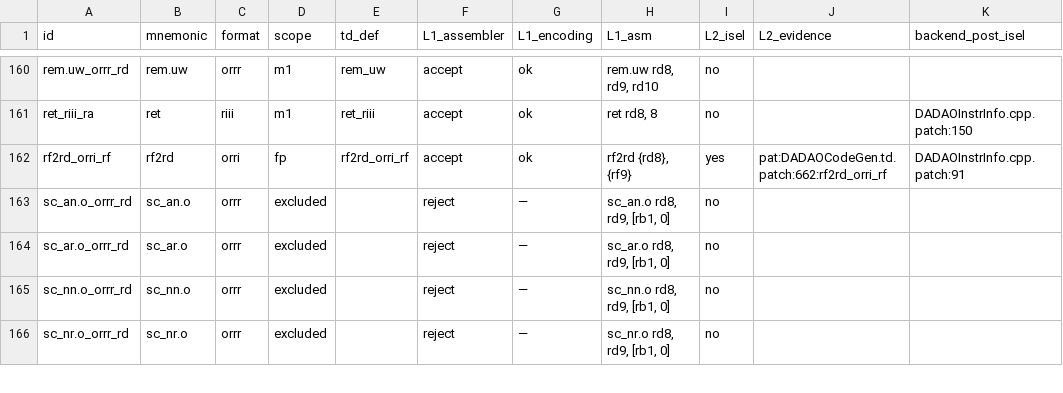
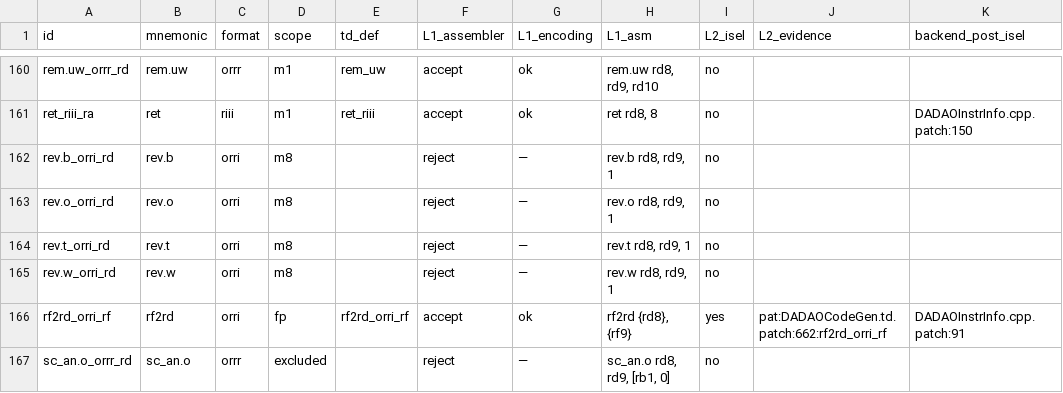
Before and after one commit to gxt/DADAO-v5, a TSV file: tools/llvm/llvm-isa-backend-matrix.tsv, drawn as a sheet; only a part is shown, gaps mark what is left out; the shorter side is filled out with more unchanged rows.

Commit message:
SPEC-142t A: rev.{o,t,w,b} 契约/编码层（QFC 四子表 + 分册 04/08/09/10 + encode_onehot 规则 + scope m8 + 向量与独立 oracle + 锁册 sha256；known-red: check-interface 待阶段 C）

```diff
--- a/tools/llvm/llvm-isa-backend-matrix.tsv
+++ b/tools/llvm/llvm-isa-backend-matrix.tsv
@@ -161,2 +161,6 @@ rem.uw_orrr_rd	rem.uw	orrr	m1	rem_uw	accept	ok	rem.uw rd8, rd9, rd10	no
 ret_riii_ra	ret	riii	m1	ret_riii	accept	ok	ret rd8, 8	no		DADAOInstrInfo.cpp.patch:150
+rev.b_orri_rd	rev.b	orri	m8		reject	—	rev.b rd8, rd9, 1	no		
+rev.o_orri_rd	rev.o	orri	m8		reject	—	rev.o rd8, rd9, 1	no		
+rev.t_orri_rd	rev.t	orri	m8		reject	—	rev.t rd8, rd9, 1	no		
+rev.w_orri_rd	rev.w	orri	m8		reject	—	rev.w rd8, rd9, 1	no		
 rf2rd_orri_rf	rf2rd	orri	fp	rf2rd_orri_rf	accept	ok	rf2rd {rd8}, {rf9}	yes	pat:DADAOCodeGen.td.patch:662:rf2rd_orri_rf	DADAOInstrInfo.cpp.patch:91
```
Also changed, not shown: 21 other files.
